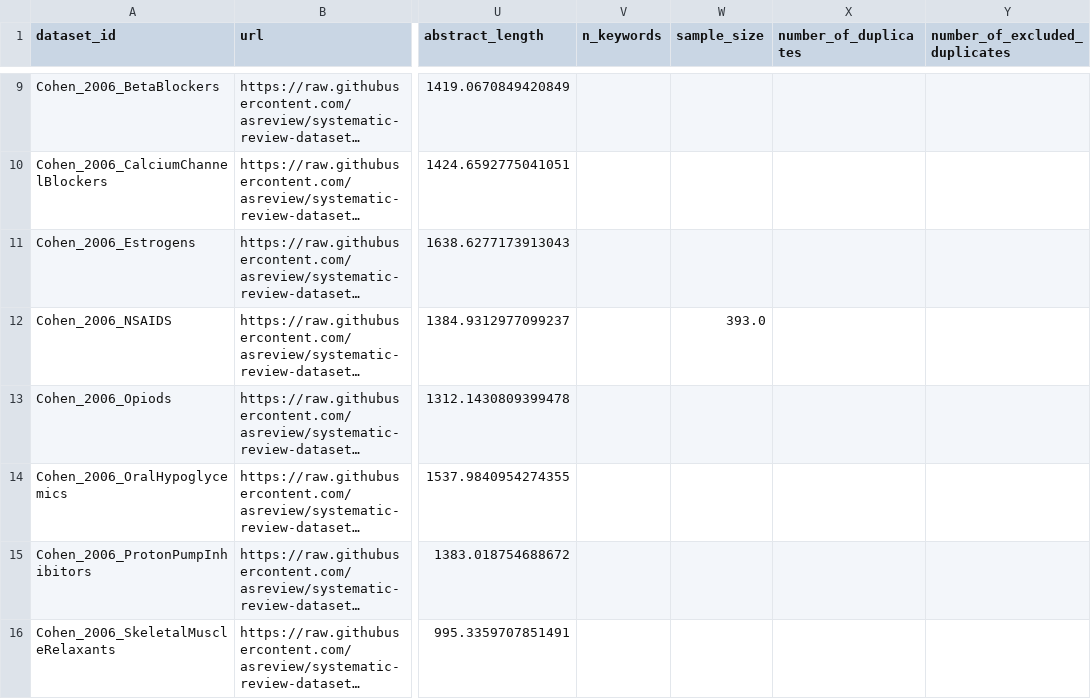
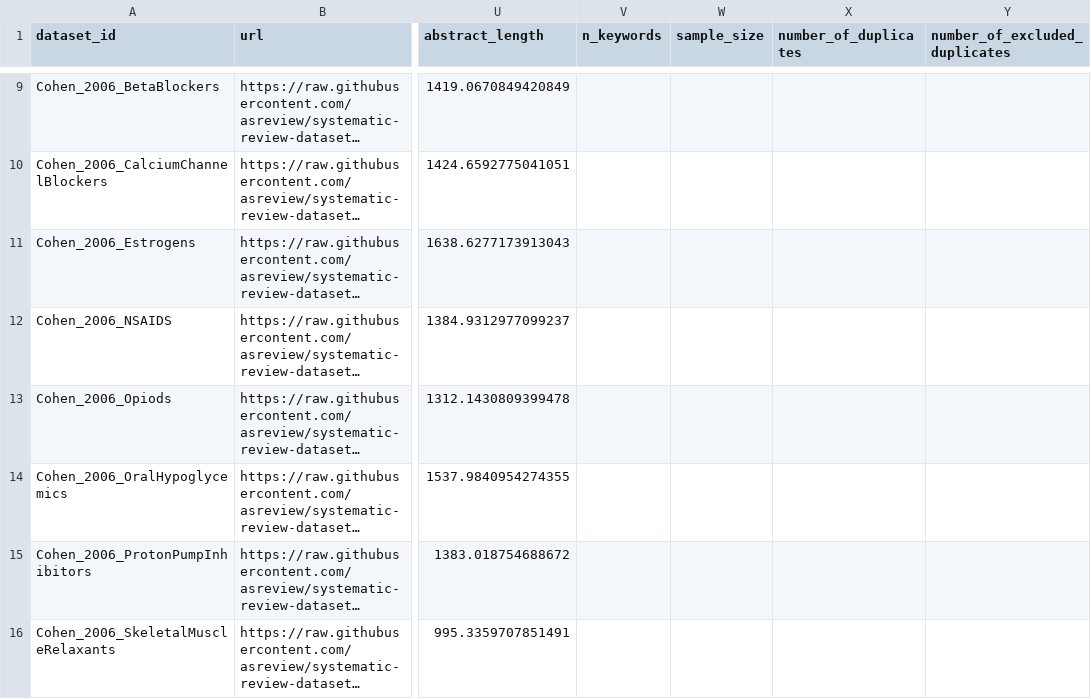
Before and after one commit to asreview/synergy-dataset, a CSV file: index.csv, drawn as a sheet; only a part is shown, gaps mark what is left out; long unchanged cells end in …; the diff names each change by its address in the sheet, - before the commit and + after, or states it on an @@ line.

```diff
--- a/index.csv
+++ b/index.csv
-W12 (sample_size): 393.0
+W12 (sample_size): (empty)
```
Also changed, not shown: 1 other file.
